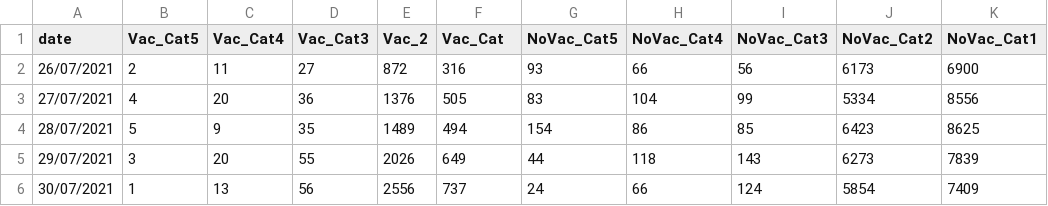
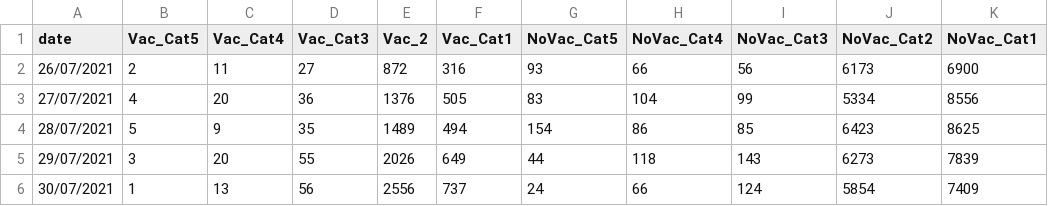
Before and after one commit to ashraf-fuad/Malaysia-Covid19-Updated-Daily-Based-on-KKM-Data-, a CSV file: covid_category.csv, drawn as a sheet.

Commit message:
Update covid_category.csv

```diff
--- a/covid_category.csv
+++ b/covid_category.csv
@@ -1,2 +1,2 @@
-date,Vac_Cat5,Vac_Cat4,Vac_Cat3,Vac_2,Vac_Cat,NoVac_Cat5,NoVac_Cat4,NoVac_Cat3,NoVac_Cat2,NoVac_Cat1
+date,Vac_Cat5,Vac_Cat4,Vac_Cat3,Vac_2,Vac_Cat1,NoVac_Cat5,NoVac_Cat4,NoVac_Cat3,NoVac_Cat2,NoVac_Cat1
 26/07/2021,2,11,27,872,316,93,66,56,6173,6900
```
